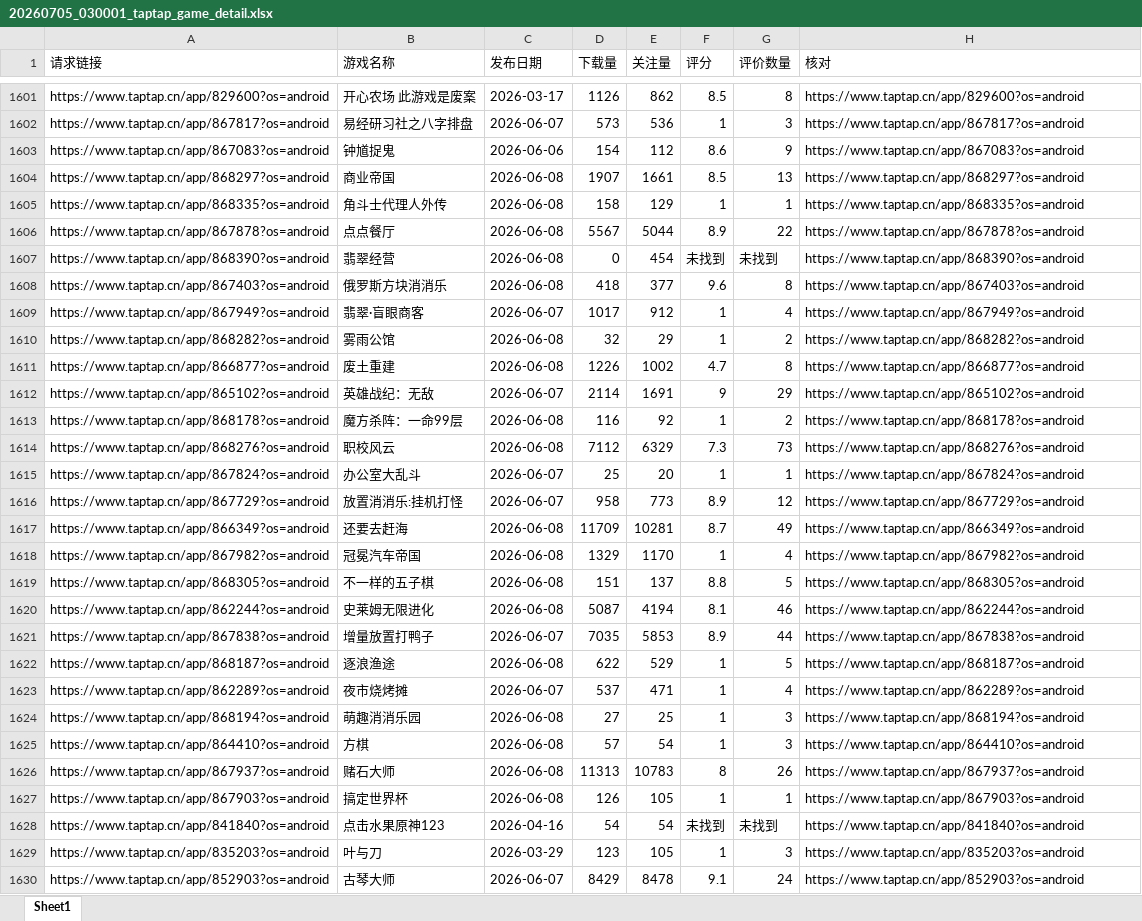
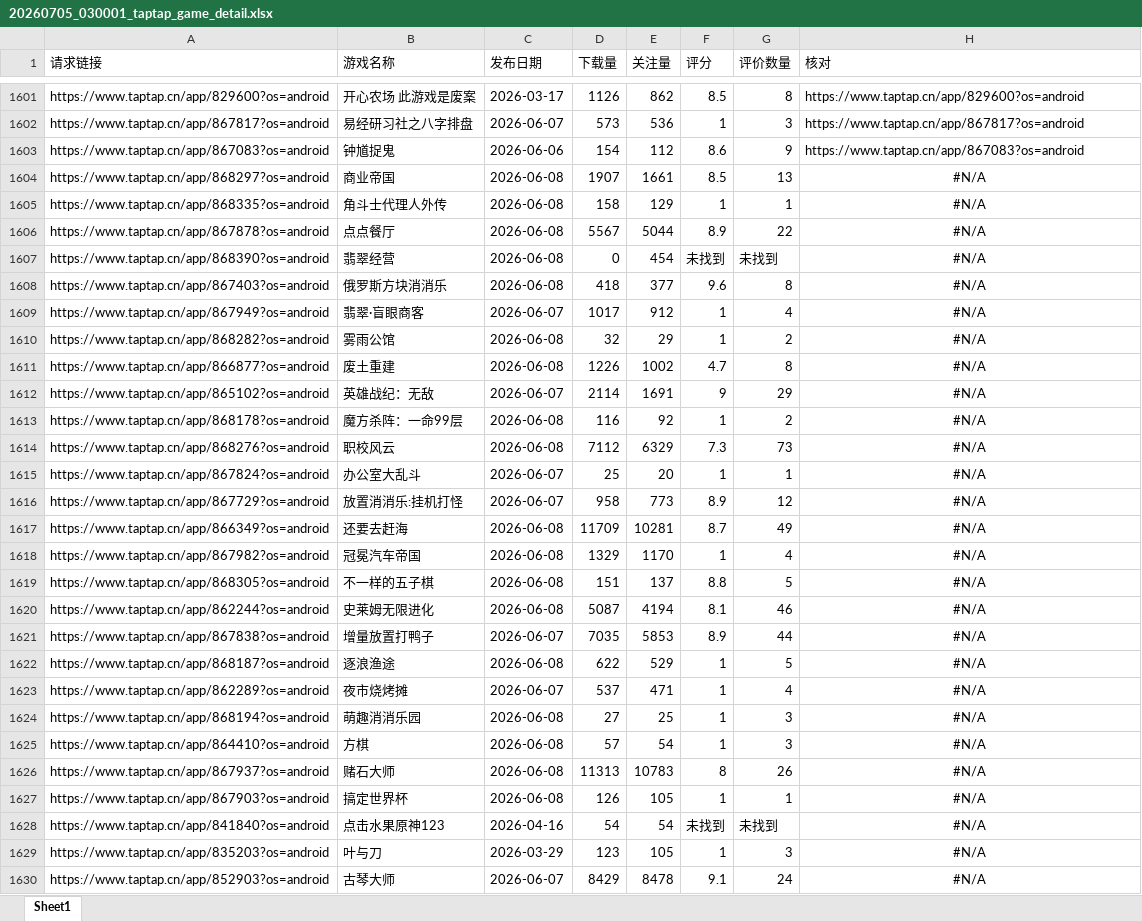
Before and after one commit to as167888/taptap-maker-tracker, an Excel workbook: export/20260705_030001_taptap_game_detail.xlsx, sheet Sheet1, drawn as a sheet; only a part is shown, gaps mark what is left out; values as stored, in another font and other column widths than the file's, no borders; the diff covers the shown part only; the diff names each change by its address in the sheet, - before the commit and + after, or states it on an @@ line.

```diff
--- a/export/20260705_030001_taptap_game_detail.xlsx (sheet Sheet1)
+++ b/export/20260705_030001_taptap_game_detail.xlsx (sheet Sheet1)
-H1604 (核对): https://www.taptap.cn/app/868297?os=android
+H1604 (核对): #N/A
-H1604:H1630 alignment: left
+H1604:H1630 alignment: center
-H1605 (核对): https://www.taptap.cn/app/868335?os=android
+H1605 (核对): #N/A
-H1606 (核对): https://www.taptap.cn/app/867878?os=android
+H1606 (核对): #N/A
-H1607 (核对): https://www.taptap.cn/app/868390?os=android
+H1607 (核对): #N/A
-H1608 (核对): https://www.taptap.cn/app/867403?os=android
+H1608 (核对): #N/A
-H1609 (核对): https://www.taptap.cn/app/867949?os=android
+H1609 (核对): #N/A
-H1610 (核对): https://www.taptap.cn/app/868282?os=android
+H1610 (核对): #N/A
-H1611 (核对): https://www.taptap.cn/app/866877?os=android
+H1611 (核对): #N/A
-H1612 (核对): https://www.taptap.cn/app/865102?os=android
+H1612 (核对): #N/A
-H1613 (核对): https://www.taptap.cn/app/868178?os=android
+H1613 (核对): #N/A
-H1614 (核对): https://www.taptap.cn/app/868276?os=android
+H1614 (核对): #N/A
-H1615 (核对): https://www.taptap.cn/app/867824?os=android
+H1615 (核对): #N/A
-H1616 (核对): https://www.taptap.cn/app/867729?os=android
+H1616 (核对): #N/A
-H1617 (核对): https://www.taptap.cn/app/866349?os=android
+H1617 (核对): #N/A
-H1618 (核对): https://www.taptap.cn/app/867982?os=android
+H1618 (核对): #N/A
-H1619 (核对): https://www.taptap.cn/app/868305?os=android
+H1619 (核对): #N/A
-H1620 (核对): https://www.taptap.cn/app/862244?os=android
+H1620 (核对): #N/A
-H1621 (核对): https://www.taptap.cn/app/867838?os=android
+H1621 (核对): #N/A
-H1622 (核对): https://www.taptap.cn/app/868187?os=android
+H1622 (核对): #N/A
-H1623 (核对): https://www.taptap.cn/app/862289?os=android
+H1623 (核对): #N/A
-H1624 (核对): https://www.taptap.cn/app/868194?os=android
+H1624 (核对): #N/A
-H1625 (核对): https://www.taptap.cn/app/864410?os=android
+H1625 (核对): #N/A
-H1626 (核对): https://www.taptap.cn/app/867937?os=android
+H1626 (核对): #N/A
-H1627 (核对): https://www.taptap.cn/app/867903?os=android
+H1627 (核对): #N/A
-H1628 (核对): https://www.taptap.cn/app/841840?os=android
+H1628 (核对): #N/A
-H1629 (核对): https://www.taptap.cn/app/835203?os=android
+H1629 (核对): #N/A
-H1630 (核对): https://www.taptap.cn/app/852903?os=android
+H1630 (核对): #N/A
```
Also changed, not shown: 554 edited cells and cell formats elsewhere in this sheet, export/20260614_030004_taptap_game_detail.xlsx, export/20260621_030001_taptap_game_detail.xlsx, 6 other files.
